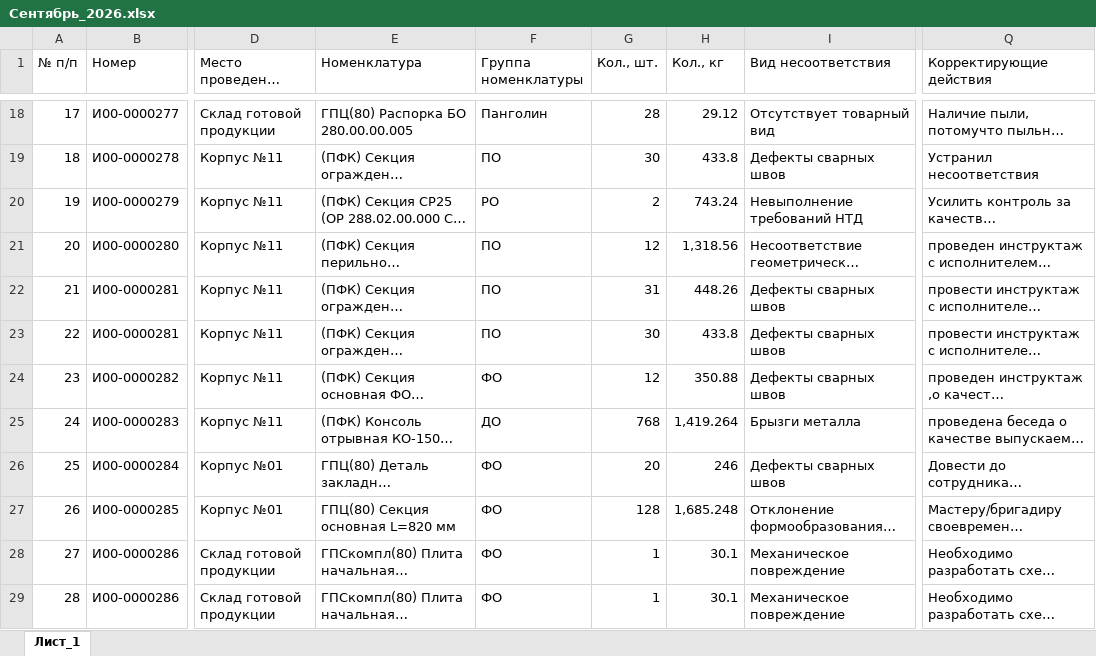
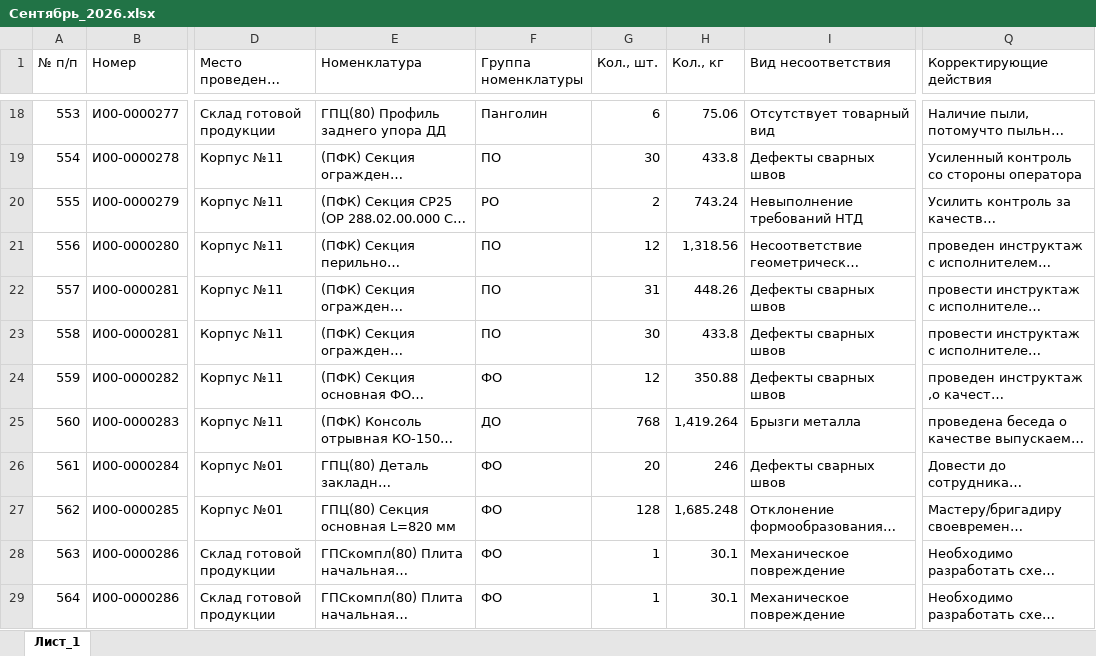
Before and after one commit to skulikovazvpm-tech/quality-dashboard, an Excel workbook: data/Сентябрь_2026.xlsx, sheet Лист_1, drawn as a sheet; only a part is shown, gaps mark what is left out; long unchanged cells end in …; values as stored, in another font and other column widths than the file's, no cell formats; the diff covers the shown part only; the diff names each change by its address in the sheet, - before the commit and + after, or states it on an @@ line.

```diff
--- a/data/Сентябрь_2026.xlsx (sheet Лист_1)
+++ b/data/Сентябрь_2026.xlsx (sheet Лист_1)
-A18 (№ п/п): 17
+A18 (№ п/п): 553
-E18 (Номенклатура): ГПЦ(80) Распорка БО 280.00.00.005
+E18 (Номенклатура): ГПЦ(80) Профиль заднего упора ДД
-G18 (Кол., шт.): 28
+G18 (Кол., шт.): 6
-H18 (Кол., кг): 29.12
+H18 (Кол., кг): 75.06
-A19 (№ п/п): 18
+A19 (№ п/п): 554
-Q19 (Корректирующие действия): Устранил несоответствия
+Q19 (Корректирующие действия): Усиленный контроль со стороны оператора
-A20 (№ п/п): 19
+A20 (№ п/п): 555
-A21 (№ п/п): 20
+A21 (№ п/п): 556
-A22 (№ п/п): 21
+A22 (№ п/п): 557
-A23 (№ п/п): 22
+A23 (№ п/п): 558
-A24 (№ п/п): 23
+A24 (№ п/п): 559
-A25 (№ п/п): 24
+A25 (№ п/п): 560
-A26 (№ п/п): 25
+A26 (№ п/п): 561
-A27 (№ п/п): 26
+A27 (№ п/п): 562
-A28 (№ п/п): 27
+A28 (№ п/п): 563
-A29 (№ п/п): 28
+A29 (№ п/п): 564
```
Also changed, not shown: 260 edited cells elsewhere in this sheet, cell formats, 2 other files.
